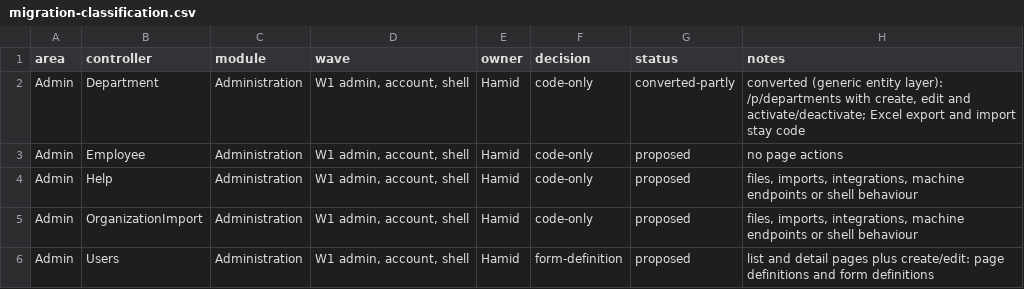
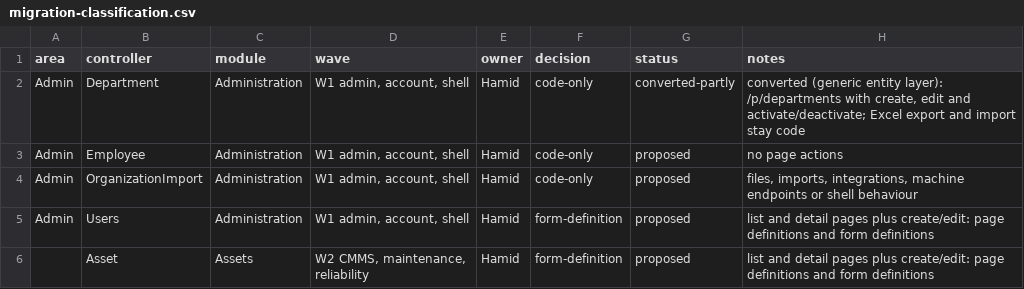
Before and after one commit to atapems-tech/PEMS, a CSV file: plan/migration-classification.csv, drawn as a sheet; only a part is shown; the shorter side is filled out with more unchanged rows.

```diff
--- a/plan/migration-classification.csv
+++ b/plan/migration-classification.csv
@@ -3,3 +3,2 @@ Admin,Department,Administration,"W1 admin, account, shell",Hamid,code-only,conve
 Admin,Employee,Administration,"W1 admin, account, shell",Hamid,code-only,proposed,no page actions
-Admin,Help,Administration,"W1 admin, account, shell",Hamid,code-only,proposed,"files, imports, integrations, machine endpoints or shell behaviour"
 Admin,OrganizationImport,Administration,"W1 admin, account, shell",Hamid,code-only,proposed,"files, imports, integrations, machine endpoints or shell behaviour"
```
Also changed, not shown: 50 other files.
